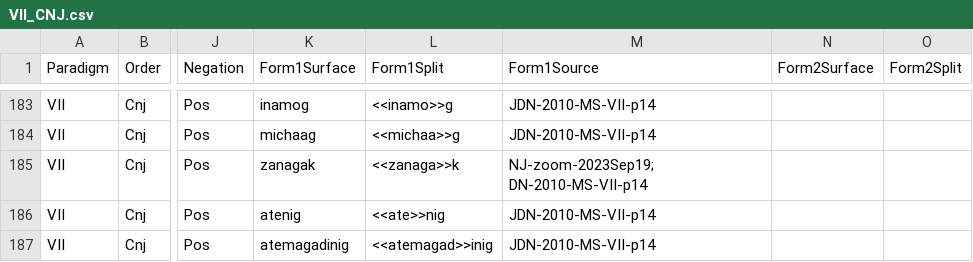
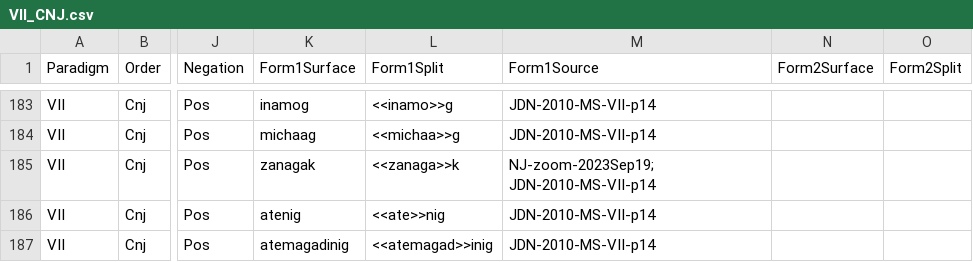
Before and after one commit to ELF-Lab/OjibweMorph, a CSV file: VerbSpreadsheets/VII_CNJ.csv, drawn as a sheet; only a part is shown, gaps mark what is left out; the diff names each change by its address in the sheet, - before the commit and + after, or states it on an @@ line.

Commit message:
Update VII_CNJ.csv

```diff
--- a/VerbSpreadsheets/VII_CNJ.csv
+++ b/VerbSpreadsheets/VII_CNJ.csv
-M185 (Form1Source): NJ-zoom-2023Sep19; DN-2010-MS-VII-p14
+M185 (Form1Source): NJ-zoom-2023Sep19; JDN-2010-MS-VII-p14
```
